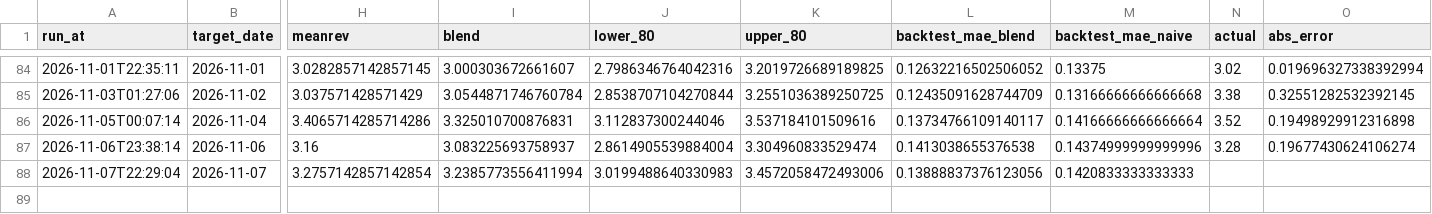
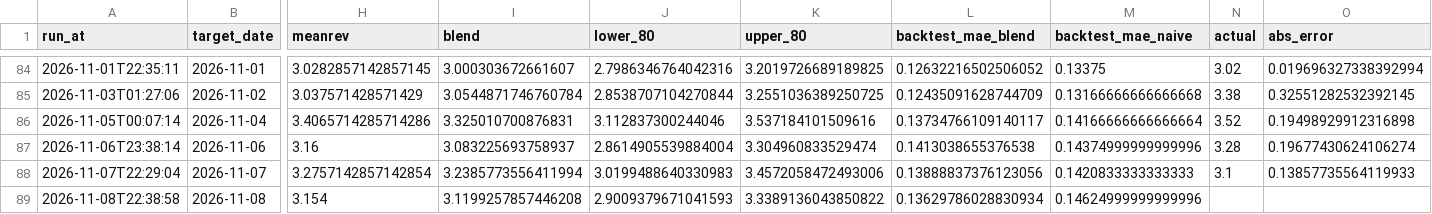
Before and after one commit to pepeelvis/ornn-h100-predictor, a CSV file: predictions_log.csv, drawn as a sheet; only a part is shown, gaps mark what is left out; rows hold the shown columns only; the diff names each change by its address in the sheet, - before the commit and + after, or states it on an @@ line.

```diff
--- a/predictions_log.csv
+++ b/predictions_log.csv
-N88 (actual): (empty)
+N88 (actual): 3.1
-O88 (abs_error): (empty)
+O88 (abs_error): 0.13857735564119933
+row 89: 2026-11-08T22:38:58 | 2026-11-08 | 3.154 | 3.1199257857446208 | 2.9009379671041593 | 3.3389136043850822 | 0.13629786028830934 | 0.14624999999999996
```
Also changed, not shown: lighter_basis_log.csv, 1 other file.
